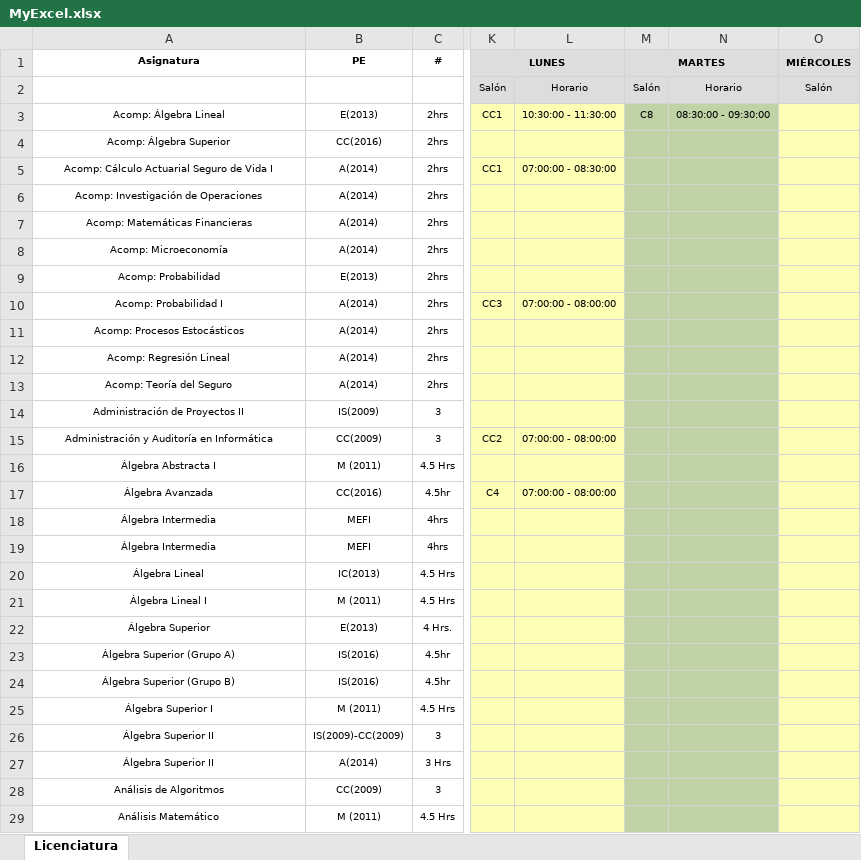
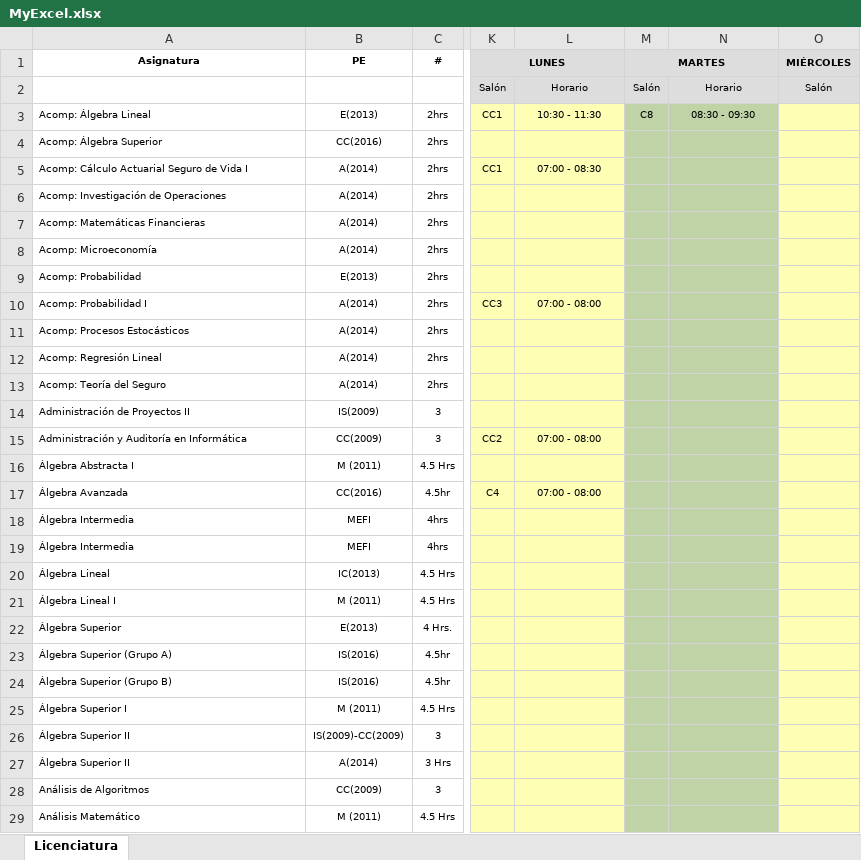
Before and after one commit to CarlosTrinidad/ServicioProyecto, an Excel workbook: web/MyExcel.xlsx, sheet Licenciatura, drawn as a sheet; only a part is shown, gaps mark what is left out; values as stored, in another font and other column widths than the file's, no borders; the diff covers the shown part only; the diff names each change by its address in the sheet, - before the commit and + after, or states it on an @@ line.

```diff
--- a/web/MyExcel.xlsx (sheet Licenciatura)
+++ b/web/MyExcel.xlsx (sheet Licenciatura)
-A3:A29 alignment: center
+A3:A29 alignment: left
-L3: 10:30:00 - 11:30:00
+L3: 10:30 - 11:30
-N3: 08:30:00 - 09:30:00
+N3: 08:30 - 09:30
-L5: 07:00:00 - 08:30:00
+L5: 07:00 - 08:30
-L10: 07:00:00 - 08:00:00
+L10: 07:00 - 08:00
-L15: 07:00:00 - 08:00:00
+L15: 07:00 - 08:00
-L17: 07:00:00 - 08:00:00
+L17: 07:00 - 08:00
```
Also changed, not shown: 12 edited cells and cell formats elsewhere in this sheet, 1 other file.
